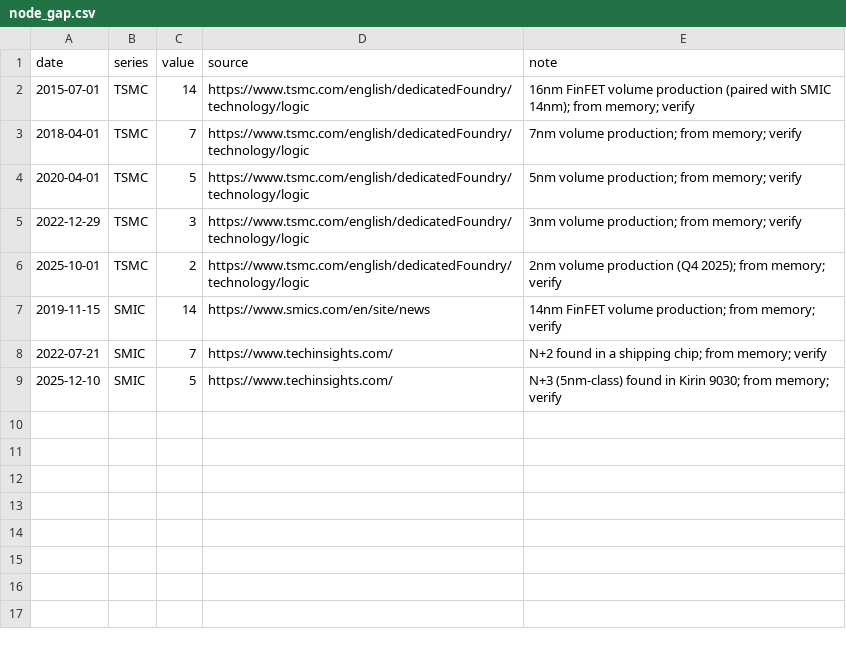
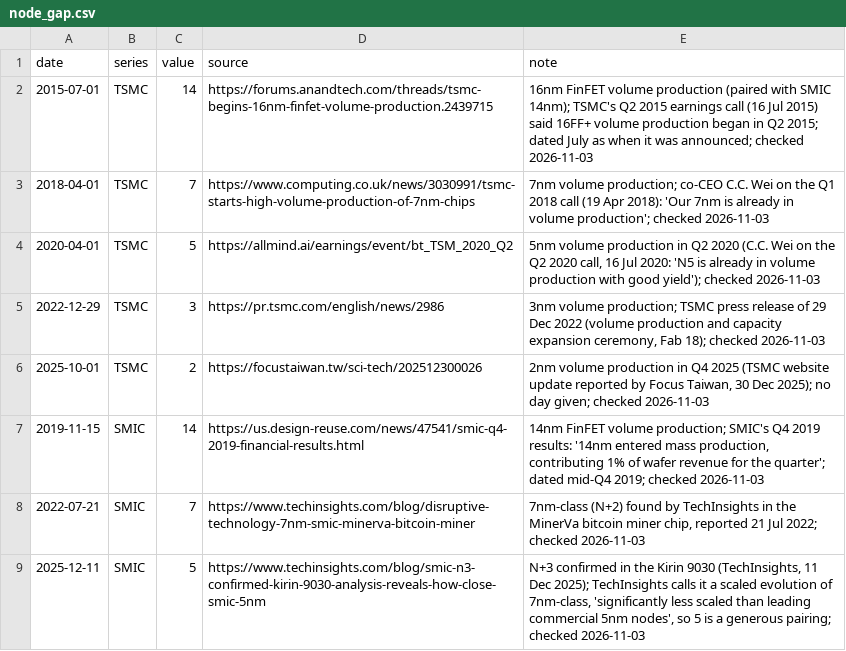
Before and after one commit to mcmarcocheung98-max/dashboards, a CSV file: data/china-us-tech/node_gap.csv, drawn as a sheet.

```diff
--- a/data/china-us-tech/node_gap.csv
+++ b/data/china-us-tech/node_gap.csv
@@ -1,9 +1,9 @@
 date,series,value,source,note
-2015-07-01,TSMC,14,https://www.tsmc.com/english/dedicatedFoundry/technology/logic,16nm FinFET volume production (paired with SMIC 14nm); from memory; verify
-2018-04-01,TSMC,7,https://www.tsmc.com/english/dedicatedFoundry/technology/logic,7nm volume production; from memory; verify
-2020-04-01,TSMC,5,https://www.tsmc.com/english/dedicatedFoundry/technology/logic,5nm volume production; from memory; verify
-2022-12-29,TSMC,3,https://www.tsmc.com/english/dedicatedFoundry/technology/logic,3nm volume production; from memory; verify
-2025-10-01,TSMC,2,https://www.tsmc.com/english/dedicatedFoundry/technology/logic,2nm volume production (Q4 2025); from memory; verify
-2019-11-15,SMIC,14,https://www.smics.com/en/site/news,14nm FinFET volume production; from memory; verify
-2022-07-21,SMIC,7,https://www.techinsights.com/,N+2 found in a shipping chip; from memory; verify
-2025-12-10,SMIC,5,https://www.techinsights.com/,N+3 (5nm-class) found in Kirin 9030; from memory; verify
+2015-07-01,TSMC,14,https://forums.anandtech.com/threads/tsmc-begins-16nm-finfet-volume-production.2439715,"16nm FinFET volume production (paired with SMIC 14nm); TSMC's Q2 2015 earnings call (16 Jul 2015) said 16FF+ volume production began in Q2 2015; dated July as when it was announced; checked 2026-11-03"
+2018-04-01,TSMC,7,https://www.computing.co.uk/news/3030991/tsmc-starts-high-volume-production-of-7nm-chips,"7nm volume production; co-CEO C.C. Wei on the Q1 2018 call (19 Apr 2018): 'Our 7nm is already in volume production'; checked 2026-11-03"
+2020-04-01,TSMC,5,https://allmind.ai/earnings/event/bt_TSM_2020_Q2,"5nm volume production in Q2 2020 (C.C. Wei on the Q2 2020 call, 16 Jul 2020: 'N5 is already in volume production with good yield'); checked 2026-11-03"
+2022-12-29,TSMC,3,https://pr.tsmc.com/english/news/2986,"3nm volume production; TSMC press release of 29 Dec 2022 (volume production and capacity expansion ceremony, Fab 18); checked 2026-11-03"
+2025-10-01,TSMC,2,https://focustaiwan.tw/sci-tech/202512300026,"2nm volume production in Q4 2025 (TSMC website update reported by Focus Taiwan, 30 Dec 2025); no day given; checked 2026-11-03"
+2019-11-15,SMIC,14,https://us.design-reuse.com/news/47541/smic-q4-2019-financial-results.html,"14nm FinFET volume production; SMIC's Q4 2019 results: '14nm entered mass production, contributing 1% of wafer revenue for the quarter'; dated mid-Q4 2019; checked 2026-11-03"
+2022-07-21,SMIC,7,https://www.techinsights.com/blog/disruptive-technology-7nm-smic-minerva-bitcoin-miner,"7nm-class (N+2) found by TechInsights in the MinerVa bitcoin miner chip, reported 21 Jul 2022; checked 2026-11-03"
+2025-12-11,SMIC,5,https://www.techinsights.com/blog/smic-n3-confirmed-kirin-9030-analysis-reveals-how-close-smic-5nm,"N+3 confirmed in the Kirin 9030 (TechInsights, 11 Dec 2025); TechInsights calls it a scaled evolution of 7nm-class, 'significantly less scaled than leading commercial 5nm nodes', so 5 is a generous pairing; checked 2026-11-03"
```
Also changed, not shown: 1 other file.
